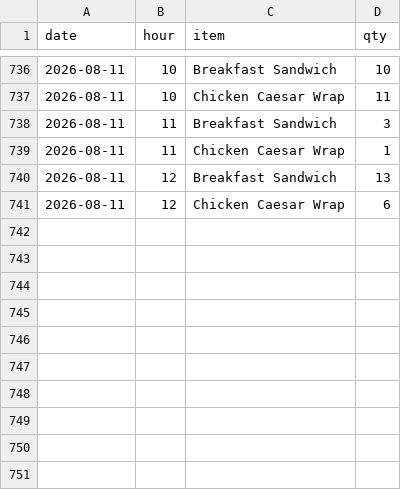
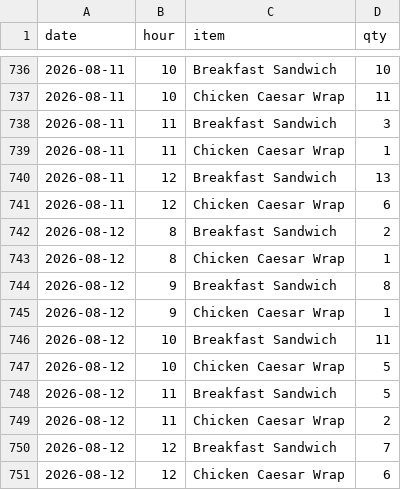
Before and after one commit to einsteinpark/knottedschedulingmodel, a CSV file: data/Item_hourly.csv, drawn as a sheet; only a part is shown, gaps mark what is left out; the diff names each change by its address in the sheet, - before the commit and + after, or states it on an @@ line.

```diff
--- a/data/Item_hourly.csv
+++ b/data/Item_hourly.csv
+row 742: 2026-08-12 | 8 | Breakfast Sandwich | 2
+row 743: 2026-08-12 | 8 | Chicken Caesar Wrap | 1
+row 744: 2026-08-12 | 9 | Breakfast Sandwich | 8
+row 745: 2026-08-12 | 9 | Chicken Caesar Wrap | 1
+row 746: 2026-08-12 | 10 | Breakfast Sandwich | 11
+row 747: 2026-08-12 | 10 | Chicken Caesar Wrap | 5
+row 748: 2026-08-12 | 11 | Breakfast Sandwich | 5
+row 749: 2026-08-12 | 11 | Chicken Caesar Wrap | 2
+row 750: 2026-08-12 | 12 | Breakfast Sandwich | 7
+row 751: 2026-08-12 | 12 | Chicken Caesar Wrap | 6
```
Also changed, not shown: data/Sales_by_day.csv, 6 other files.
